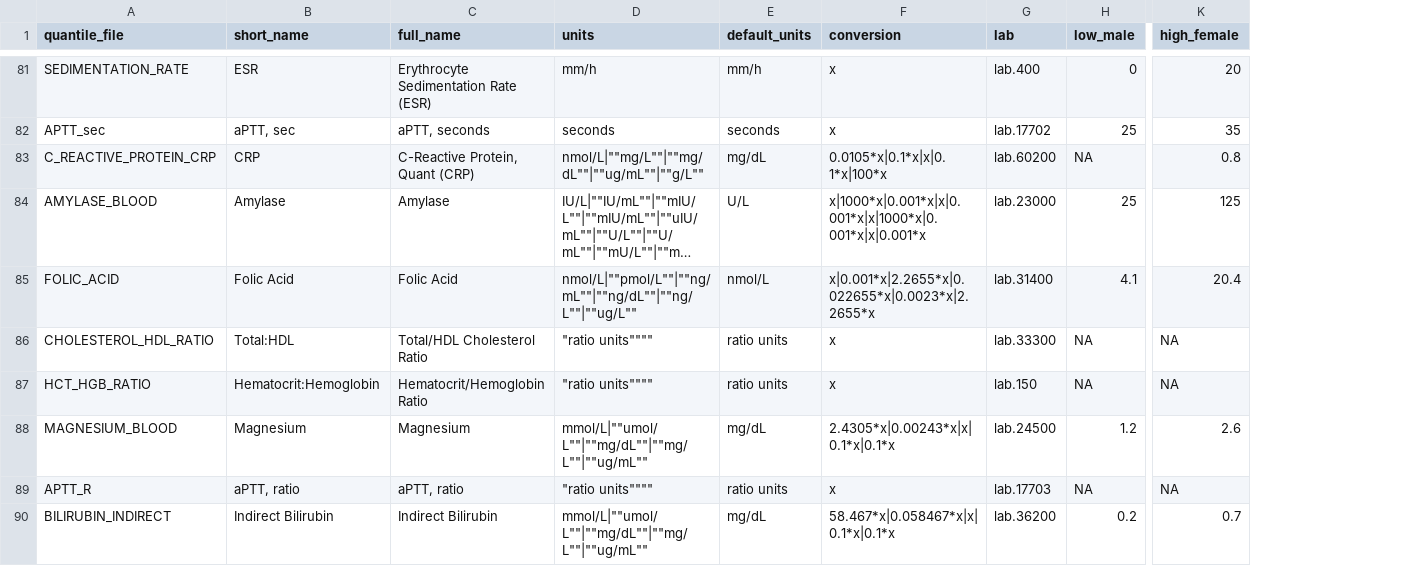
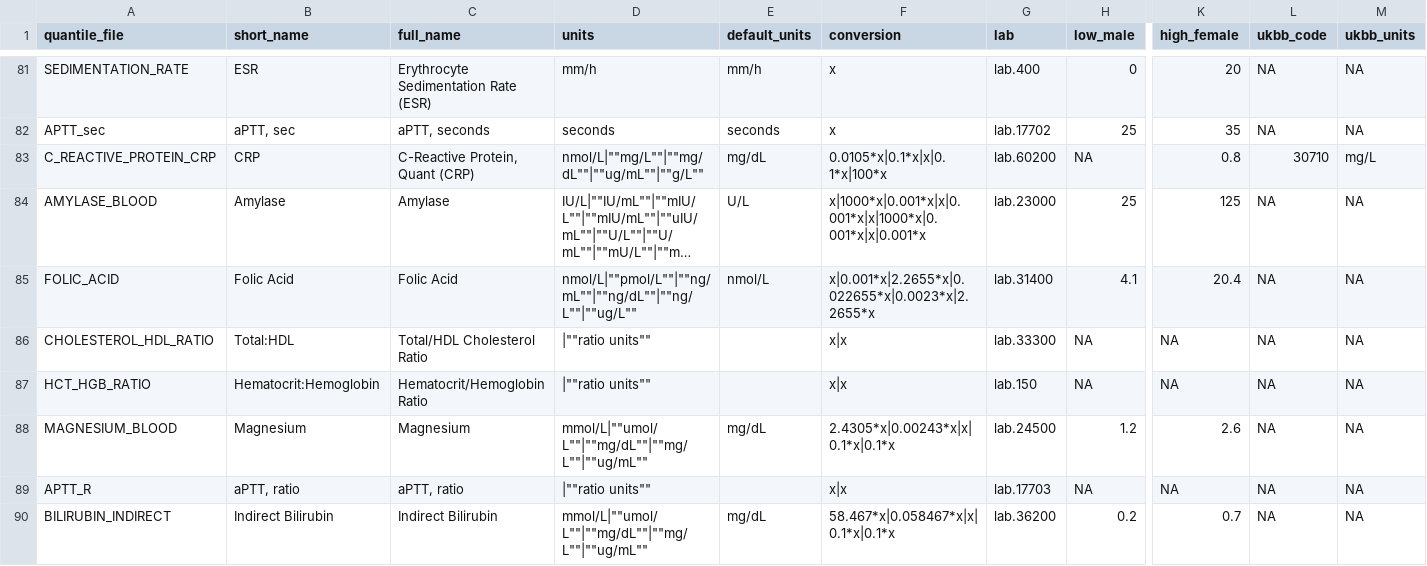
Before and after one commit to tanaylab/labNorm, a CSV file: data-raw/quantile2feature.csv, drawn as a sheet; only a part is shown, gaps mark what is left out; long unchanged cells end in …; the diff covers the shown part only; the diff names each change by its address in the sheet, - before the commit and + after, or states it on an @@ line.

```diff
--- a/data-raw/quantile2feature.csv
+++ b/data-raw/quantile2feature.csv
+column L (ukbb_code), rows 81-90: NA | NA | 30710 | NA | NA | NA | NA | NA | NA | NA
+column M (ukbb_units), rows 81-90: NA | NA | mg/L | NA | NA | NA | NA | NA | NA | NA
-D86:D87 (units): "ratio units""""
+D86:D87 (units): |""ratio units""
-E86:E87 (default_units): ratio units
+E86:E87 (default_units): (empty)
-F86:F87 (conversion): x
+F86:F87 (conversion): x|x
-D89 (units): "ratio units""""
+D89 (units): |""ratio units""
-E89 (default_units): ratio units
+E89 (default_units): (empty)
-F89 (conversion): x
+F89 (conversion): x|x
```
Also changed, not shown: 17 edited cells elsewhere in this file, 3 other files.
